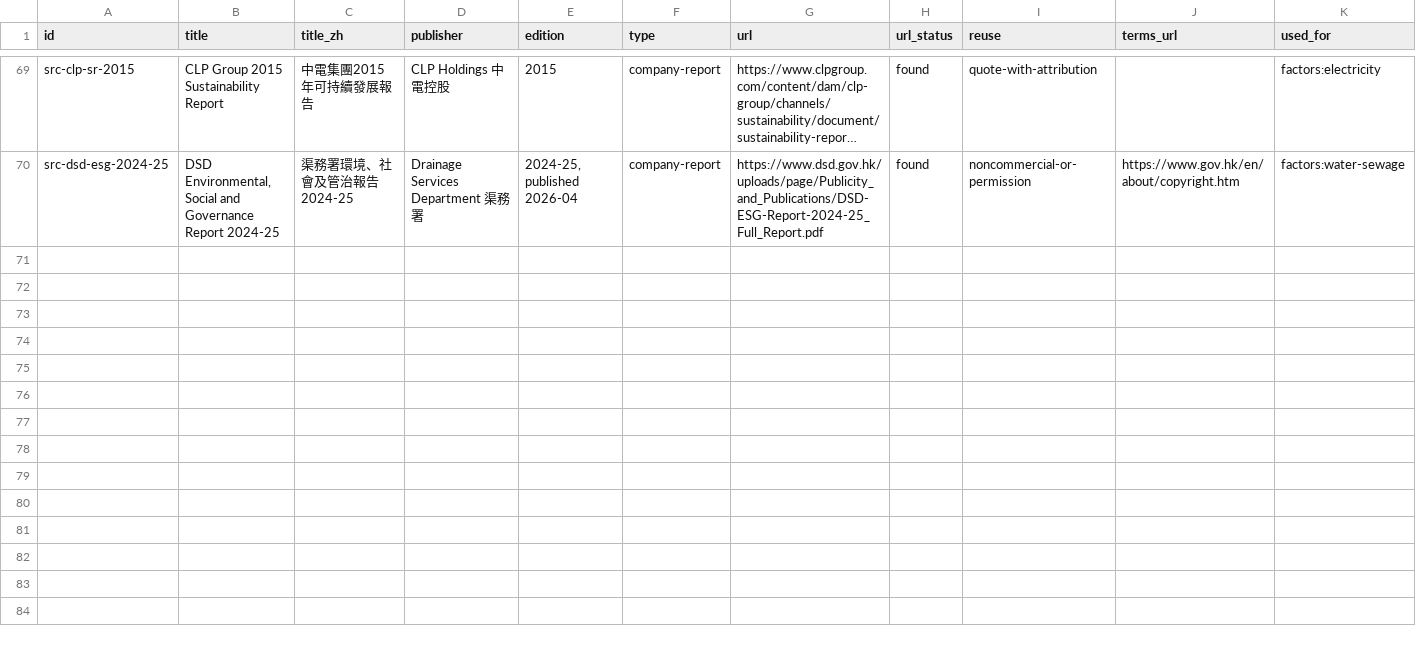
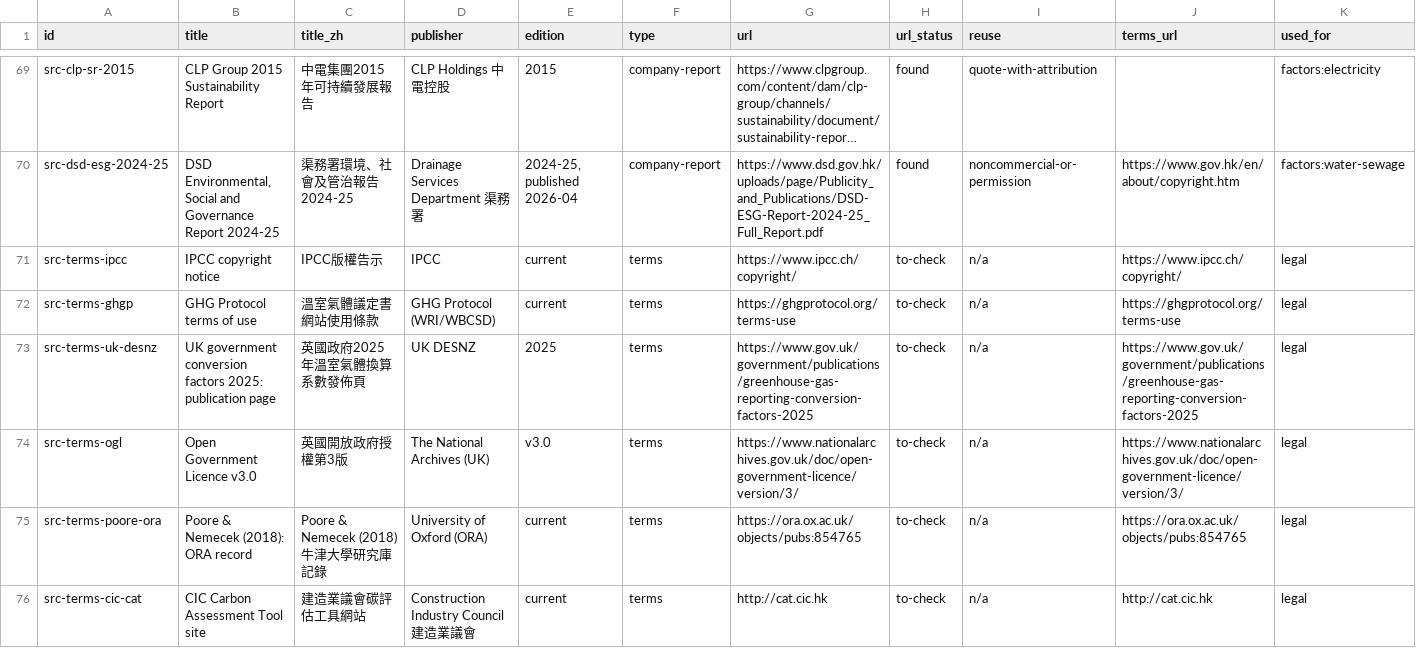
Before and after one commit to liuxiangchen428-hash/hk-open-carbon, a CSV file: sources/registry.csv, drawn as a sheet; only a part is shown, gaps mark what is left out; long unchanged cells end in …; rows hold the shown columns only; the diff names each change by its address in the sheet, - before the commit and + after, or states it on an @@ line.

```diff
--- a/sources/registry.csv
+++ b/sources/registry.csv
+row 71: src-terms-ipcc | IPCC copyright notice | IPCC版權告示 | IPCC | current | terms | https://www.ipcc.ch/copyright/ | to-check | n/a | https://www.ipcc.ch/copyright/ | legal
+row 72: src-terms-ghgp | GHG Protocol terms of use | 溫室氣體議定書網站使用條款 | GHG Protocol (WRI/WBCSD) | current | terms | https://ghgprotocol.org/terms-use | to-check | n/a | https://ghgprotocol.org/terms-use | legal
+row 73: src-terms-uk-desnz | UK government conversion factors 2025: publication page | 英國政府2025年溫室氣體換算系數發佈頁 | UK DESNZ | 2025 | terms | https://www.gov.uk/government/publications/greenhouse-gas-reporting-conversion-factors-2025 | to-check | n/a | https://www.gov.uk/government/publications/greenhouse-gas-reporting-conversion-factors-2025 | legal
+row 74: src-terms-ogl | Open Government Licence v3.0 | 英國開放政府授權第3版 | The National Archives (UK) | v3.0 | terms | https://www.nationalarchives.gov.uk/doc/open-government-licence/version/3/ | to-check | n/a | https://www.nationalarchives.gov.uk/doc/open-government-licence/version/3/ | legal
+row 75: src-terms-poore-ora | Poore & Nemecek (2018): ORA record | Poore & Nemecek (2018) 牛津大學研究庫記錄 | University of Oxford (ORA) | current | terms | https://ora.ox.ac.uk/objects/pubs:854765 | to-check | n/a | https://ora.ox.ac.uk/objects/pubs:854765 | legal
+row 76: src-terms-cic-cat | CIC Carbon Assessment Tool site | 建造業議會碳評估工具網站 | Construction Industry Council 建造業議會 | current | terms | http://cat.cic.hk | to-check | n/a | http://cat.cic.hk | legal
```
